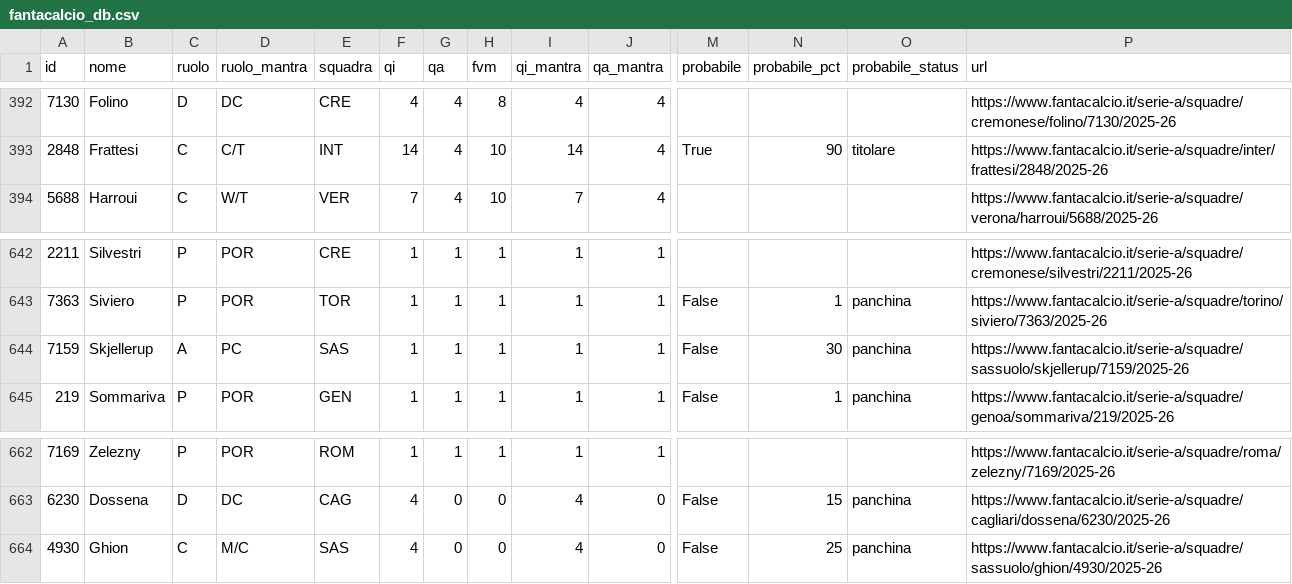
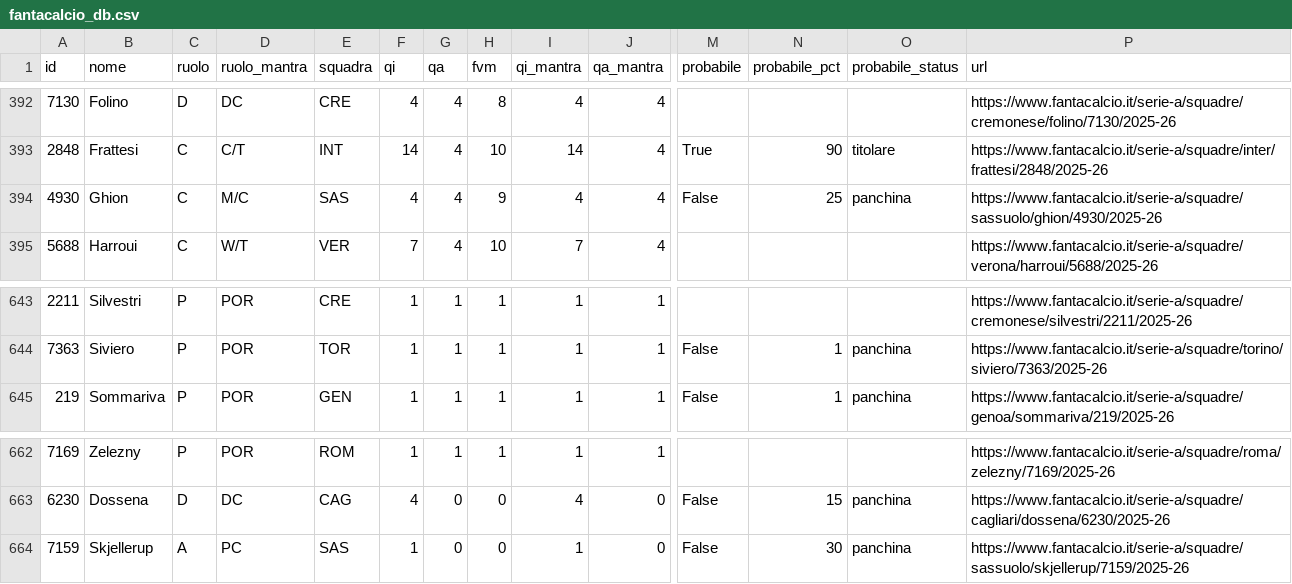
Before and after one commit to 02kiki02/Fanta, a CSV file: data/fantacalcio_db.csv, drawn as a sheet; only a part is shown, gaps mark what is left out; removed rows and columns are numbered as before the commit, all else as after; rows hold the shown columns only; the diff names each change by its address in the sheet, - before the commit and + after, or states it on an @@ line.

```diff
--- a/data/fantacalcio_db.csv
+++ b/data/fantacalcio_db.csv
+row 394: 4930 | Ghion | C | M/C | SAS | 4 | 4 | 9 | 4 | 4 | False | 25 | panchina | https://www.fantacalcio.it/serie-a/squadre/sassuolo/ghion/4930/2025-26
-row 644: 7159 | Skjellerup | A | PC | SAS | 1 | 1 | 1 | 1 | 1 | False | 30 | panchina | https://www.fantacalcio.it/serie-a/squadre/sassuolo/skjellerup/7159/2025-26
-A664 (id): 4930
+A664 (id): 7159
-B664 (nome): Ghion
+B664 (nome): Skjellerup
-C664 (ruolo): C
+C664 (ruolo): A
-D664 (ruolo_mantra): M/C
+D664 (ruolo_mantra): PC
-F664 (qi): 4
+F664 (qi): 1
-I664 (qi_mantra): 4
+I664 (qi_mantra): 1
-N664 (probabile_pct): 25
+N664 (probabile_pct): 30
-P664 (url): https://www.fantacalcio.it/serie-a/squadre/sassuolo/ghion/4930/2025-26
+P664 (url): https://www.fantacalcio.it/serie-a/squadre/sassuolo/skjellerup/7159/2025-26
```
Also changed, not shown: 1 other file.
